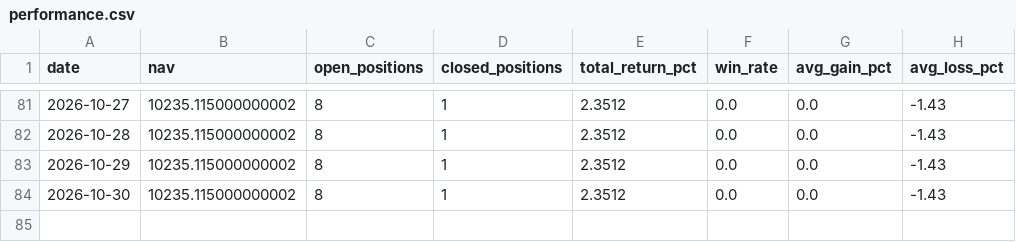
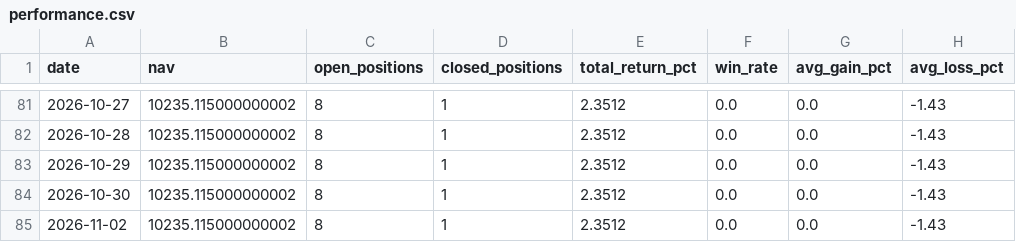
Before and after one commit to Chyde2010/merger_arb_test, a CSV file: data/performance.csv, drawn as a sheet; only a part is shown, gaps mark what is left out; the diff names each change by its address in the sheet, - before the commit and + after, or states it on an @@ line.

```diff
--- a/data/performance.csv
+++ b/data/performance.csv
+row 85: 2026-11-02 | 10235.115000000002 | 8 | 1 | 2.3512 | 0.0 | 0.0 | -1.43
```
Also changed, not shown: data/candidates.csv, 1 other file.
